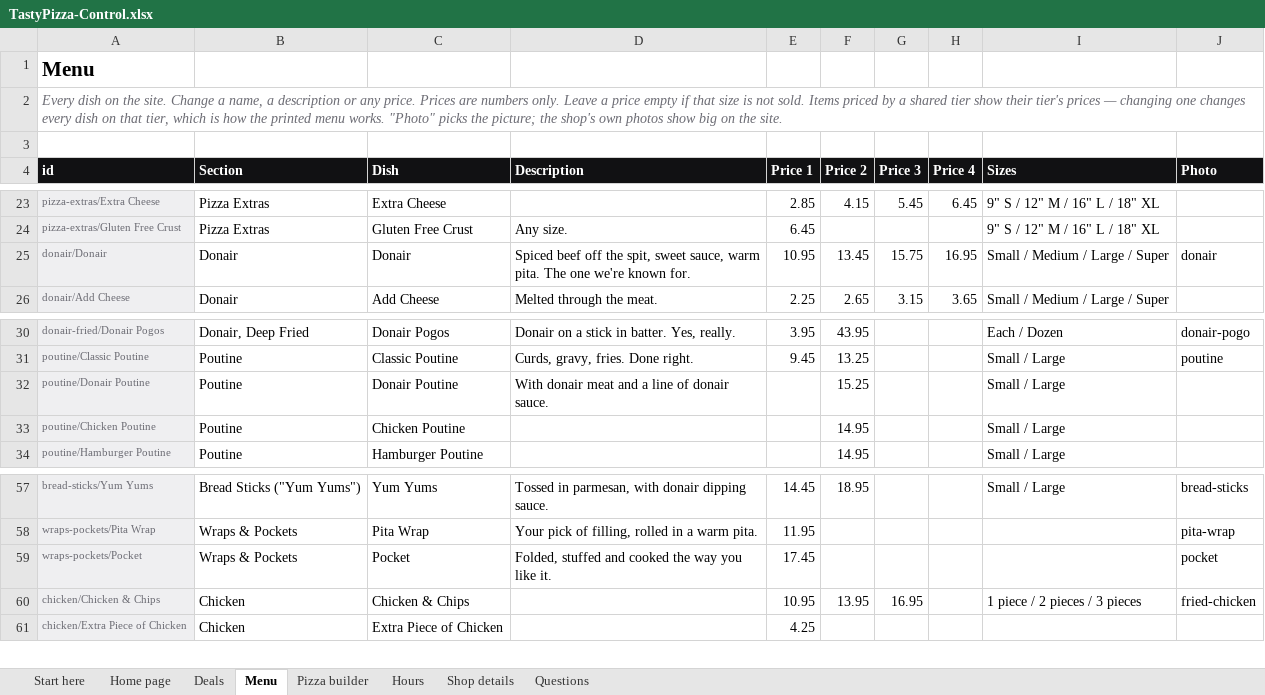
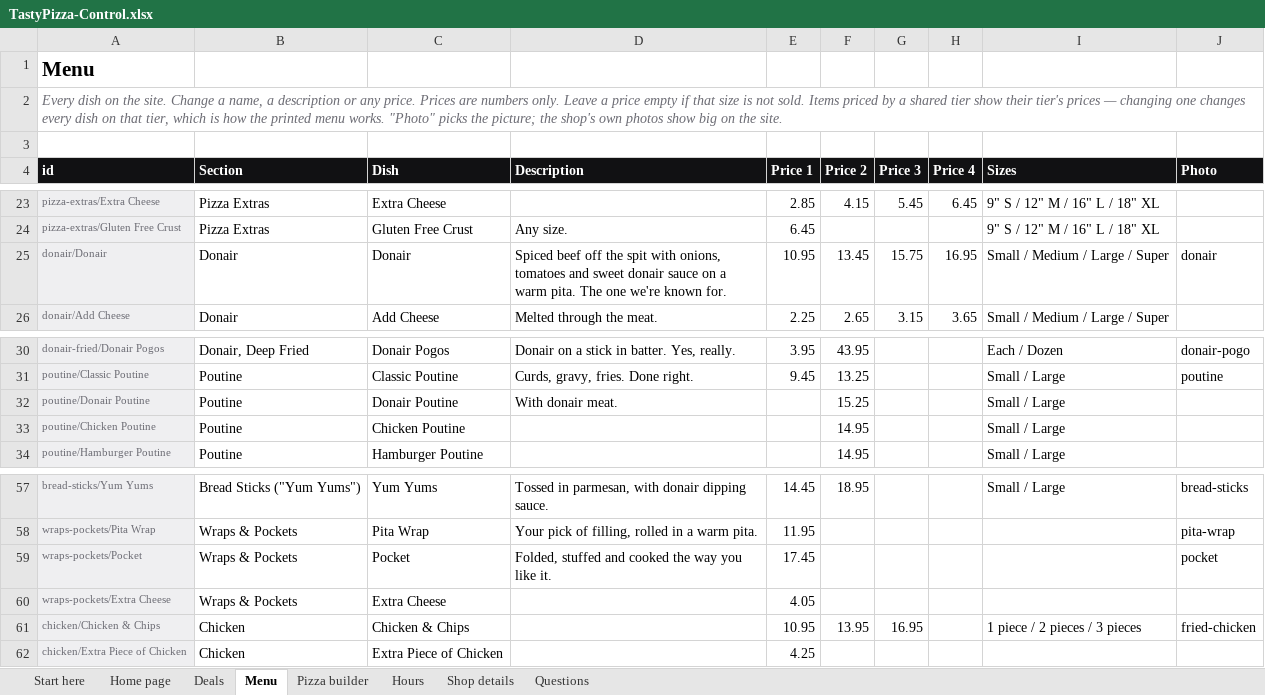
Before and after one commit to Tejas7727/tastypizza-site, an Excel workbook: TastyPizza-Control.xlsx, sheet Menu, drawn as a sheet; only a part is shown, gaps mark what is left out; values as stored, in another font and other column widths than the file's, no borders; the diff names each change by its address in the sheet, - before the commit and + after, or states it on an @@ line.

```diff
--- a/TastyPizza-Control.xlsx (sheet Menu)
+++ b/TastyPizza-Control.xlsx (sheet Menu)
-D25 (Description): …off the spit, sweet sauce, warm pita.…
+D25 (Description): …off the spit with onions, tomatoes and sweet donair sauce on a warm pita.…
-D32 (Description): With donair meat and a line of donair sauce.
+D32 (Description): With donair meat.
+row 60: wraps-pockets/Extra Cheese | Wraps & Pockets | Extra Cheese |  | 4.05
```
Also changed, not shown: sheet Home page, 11 other files.
